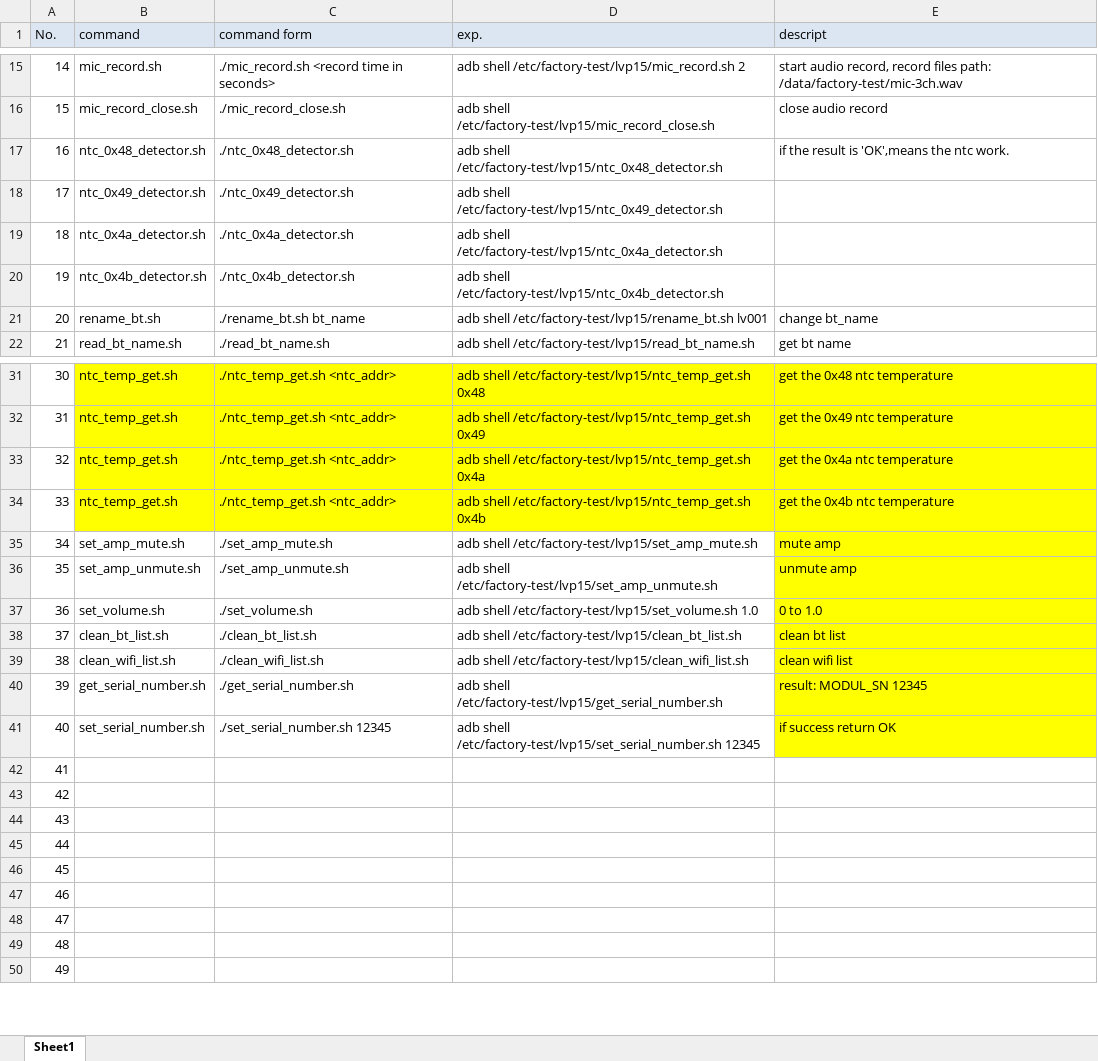
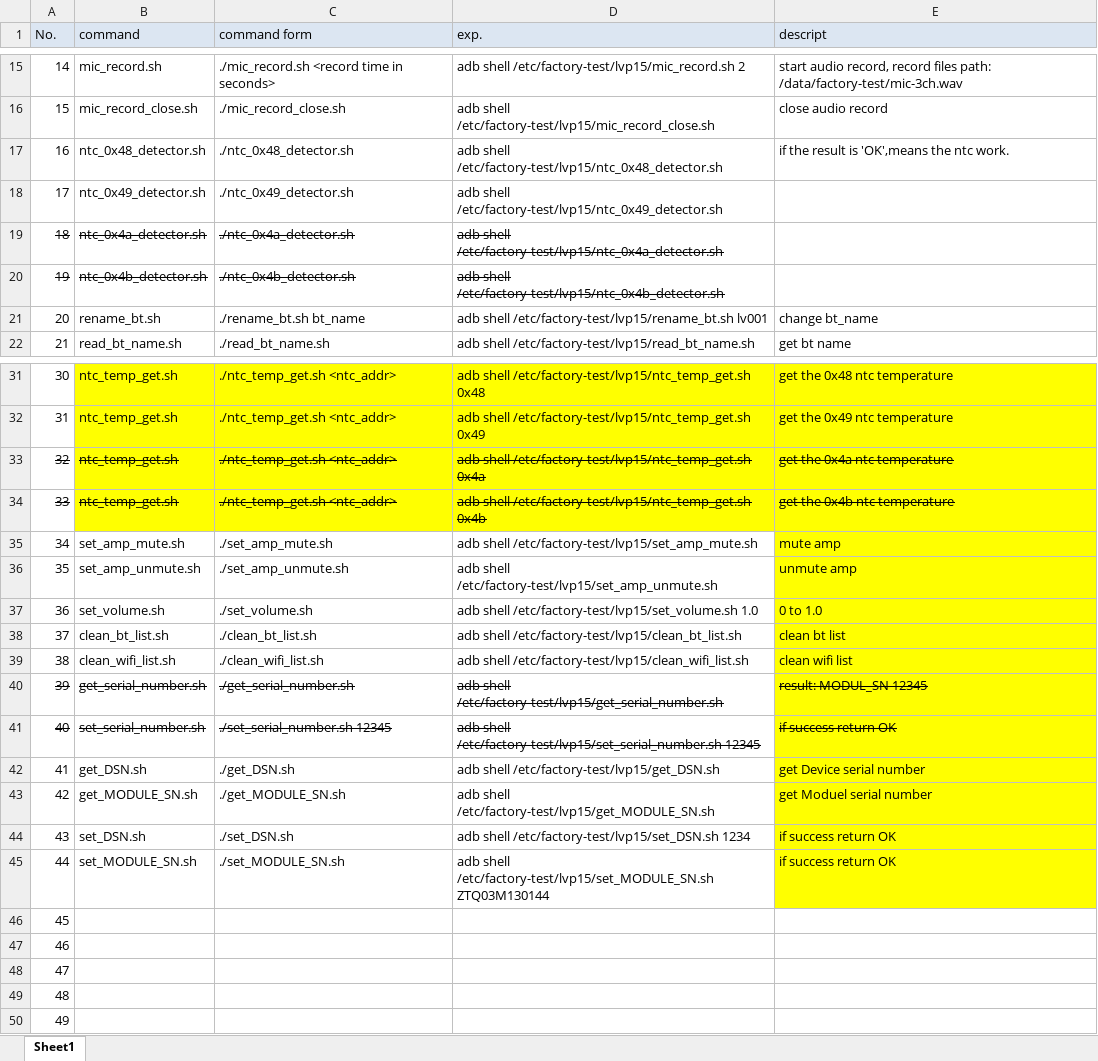
Before and after one commit to tymphany/factory-test, an Excel workbook: lvp15_test_command_list_tag1.0.xlsx, sheet Sheet1, drawn as a sheet; only a part is shown, gaps mark what is left out; values as stored, in another font and other column widths than the file's, no borders; the diff names each change by its address in the sheet, - before the commit and + after, or states it on an @@ line.

Commit message:
add get/set DSN & MODULE_SN scripts & modified test command list

```diff
--- a/lvp15_test_command_list_tag1.0.xlsx (sheet Sheet1)
+++ b/lvp15_test_command_list_tag1.0.xlsx (sheet Sheet1)
-A19:D20 strikethrough: off
+A19:D20 strikethrough: on
-A33:E34 strikethrough: off
+A33:E34 strikethrough: on
-A40:E41 strikethrough: off
+A40:E41 strikethrough: on
-B42 (command): (empty)
+B42 (command): get_DSN.sh
-C42 (command form): (empty)
+C42 (command form): ./get_DSN.sh
-D42 (exp.): (empty)
+D42 (exp.): adb shell /etc/factory-test/lvp15/get_DSN.sh
-E42 (descript): (empty)
+E42 (descript): get Device serial number
-E42:E45 fill: none
+E42:E45 fill: #FFFF00
-B43 (command): (empty)
+B43 (command): get_MODULE_SN.sh
-C43 (command form): (empty)
+C43 (command form): ./get_MODULE_SN.sh
-D43 (exp.): (empty)
+D43 (exp.): adb shell /etc/factory-test/lvp15/get_MODULE_SN.sh
-E43 (descript): (empty)
+E43 (descript): get Moduel serial number
-B44 (command): (empty)
+B44 (command): set_DSN.sh
-C44 (command form): (empty)
+C44 (command form): ./set_DSN.sh
-D44 (exp.): (empty)
+D44 (exp.): adb shell /etc/factory-test/lvp15/set_DSN.sh 1234
-E44:E45 (descript): (empty)
+E44:E45 (descript): if success return OK
-B45 (command): (empty)
+B45 (command): set_MODULE_SN.sh
-C45 (command form): (empty)
+C45 (command form): ./set_MODULE_SN.sh
-D45 (exp.): (empty)
+D45 (exp.): adb shell /etc/factory-test/lvp15/set_MODULE_SN.sh ZTQ03M130144
```
Also changed, not shown: 4 other files.
